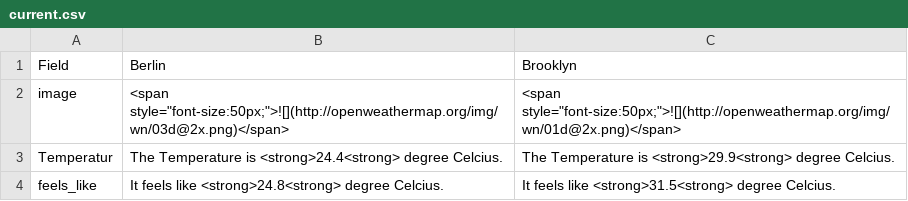
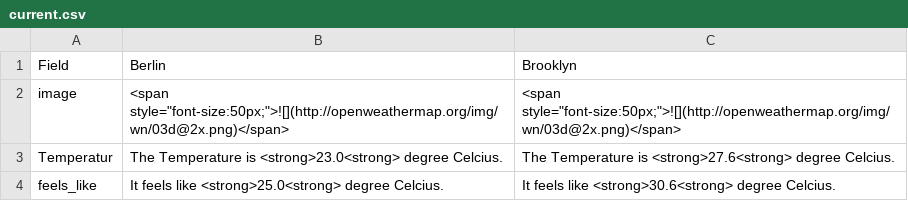
Before and after one commit to helenawittlich/berlin-brooklyn-weather, a CSV file: processed/current.csv, drawn as a sheet.

```diff
--- a/processed/current.csv
+++ b/processed/current.csv
@@ -1,4 +1,4 @@
 Field,Berlin,Brooklyn
-image,"<span style=""font-size:50px;"">![](http://openweathermap.org/img/wn/03d@2x.png)</span>","<span style=""font-size:50px;"">![](http://openweathermap.org/img/wn/01d@2x.png)</span>"
-Temperatur,The Temperature is <strong>24.4<strong> degree Celcius.,The Temperature is <strong>29.9<strong> degree Celcius.
-feels_like,It feels like <strong>24.8<strong> degree Celcius.,It feels like <strong>31.5<strong> degree Celcius.
+image,"<span style=""font-size:50px;"">![](http://openweathermap.org/img/wn/03d@2x.png)</span>","<span style=""font-size:50px;"">![](http://openweathermap.org/img/wn/03d@2x.png)</span>"
+Temperatur,The Temperature is <strong>23.0<strong> degree Celcius.,The Temperature is <strong>27.6<strong> degree Celcius.
+feels_like,It feels like <strong>25.0<strong> degree Celcius.,It feels like <strong>30.6<strong> degree Celcius.
```
